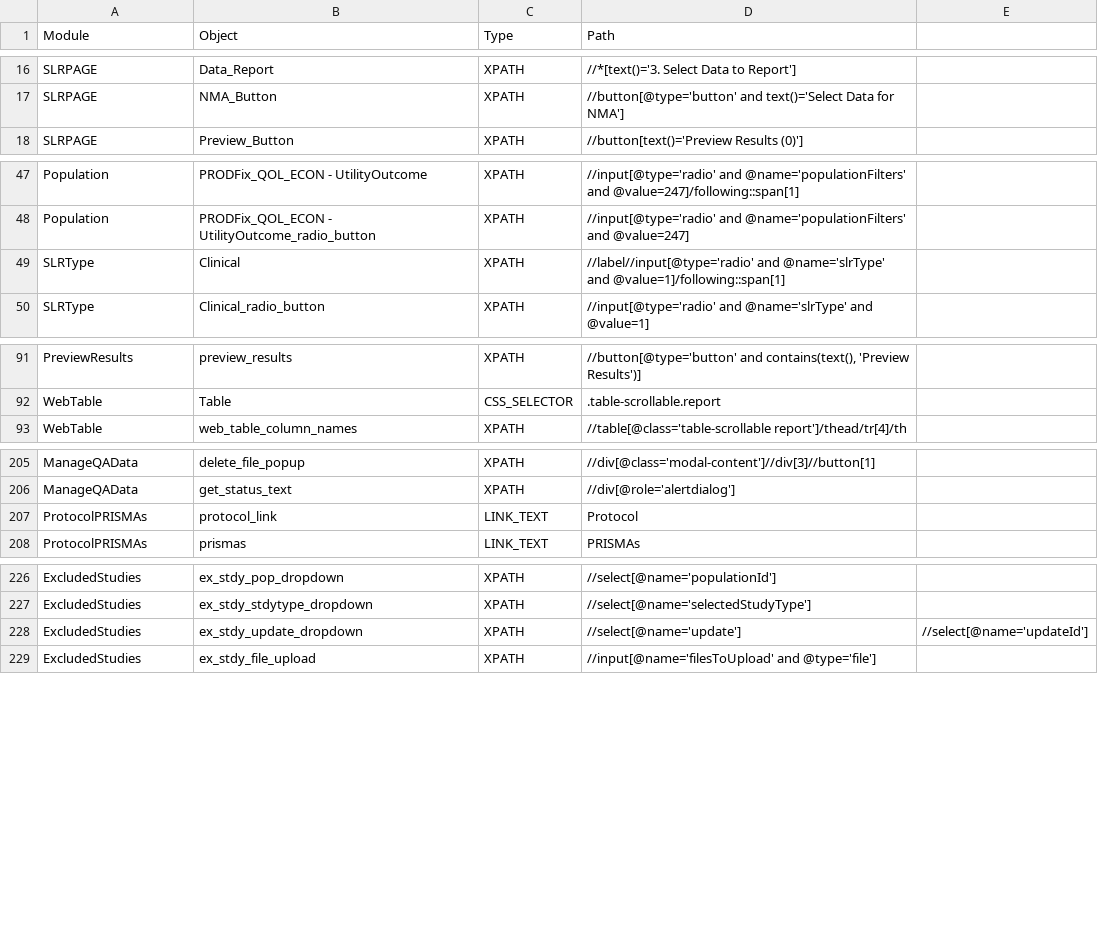
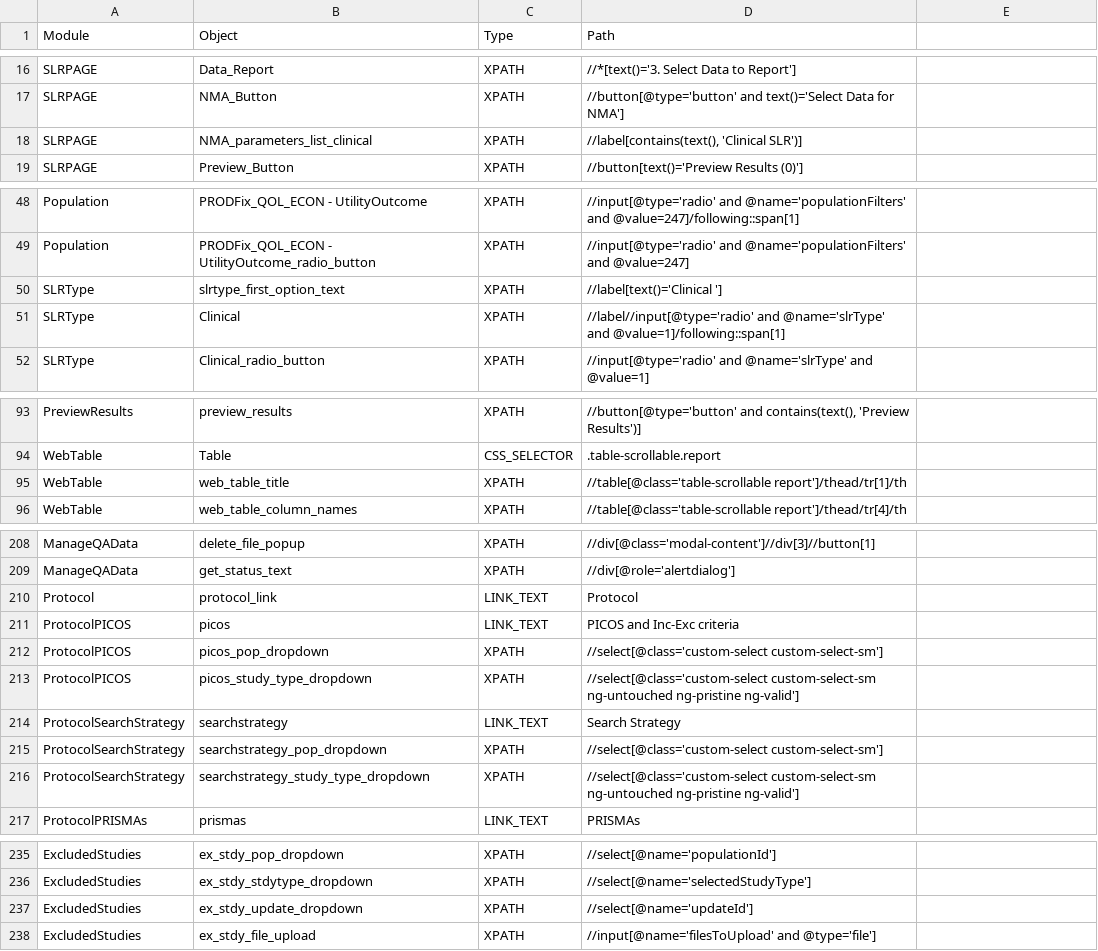
Before and after one commit to shilpasairam/shilpasairam, a CSV file: Configurations/OR.csv, drawn as a sheet; only a part is shown, gaps mark what is left out.

```diff
--- a/Configurations/OR.csv
+++ b/Configurations/OR.csv
@@ -17,2 +17,3 @@ SLRPAGE,Data_Report,XPATH,//*[text()='3. Select Data to Report'],
 SLRPAGE,NMA_Button,XPATH,//button[@type='button' and text()='Select Data for NMA'],
+SLRPAGE,NMA_parameters_list_clinical,XPATH,"//label[contains(text(), 'Clinical SLR')]",
 SLRPAGE,Preview_Button,XPATH,//button[text()='Preview Results (0)'],
@@ -48,2 +49,3 @@ Population,PRODFix_QOL_ECON - UtilityOutcome,XPATH,//input[@type='radio' and @na
 Population,PRODFix_QOL_ECON - UtilityOutcome_radio_button,XPATH,//input[@type='radio' and @name='populationFilters' and @value=247],
+SLRType,slrtype_first_option_text,XPATH,//label[text()='Clinical '],
 SLRType,Clinical,XPATH,//label//input[@type='radio' and @name='slrType' and @value=1]/following::span[1],
@@ -92,2 +94,3 @@ PreviewResults,preview_results,XPATH,"//button[@type='button' and contains(text(
 WebTable,Table,CSS_SELECTOR,.table-scrollable.report,
+WebTable,web_table_title,XPATH,//table[@class='table-scrollable report']/thead/tr[1]/th,
 WebTable,web_table_column_names,XPATH,//table[@class='table-scrollable report']/thead/tr[4]/th,
@@ -206,3 +209,9 @@ ManageQAData,delete_file_popup,XPATH,//div[@class='modal-content']//div[3]//butt
 ManageQAData,get_status_text,XPATH,//div[@role='alertdialog'],
-ProtocolPRISMAs,protocol_link,LINK_TEXT,Protocol,
+Protocol,protocol_link,LINK_TEXT,Protocol,
+ProtocolPICOS,picos,LINK_TEXT,PICOS and Inc-Exc criteria,
+ProtocolPICOS,picos_pop_dropdown,XPATH,//select[@class='custom-select custom-select-sm'],
+ProtocolPICOS,picos_study_type_dropdown,XPATH,//select[@class='custom-select custom-select-sm ng-untouched ng-pristine ng-valid'],
+ProtocolSearchStrategy,searchstrategy,LINK_TEXT,Search Strategy,
+ProtocolSearchStrategy,searchstrategy_pop_dropdown,XPATH,//select[@class='custom-select custom-select-sm'],
+ProtocolSearchStrategy,searchstrategy_study_type_dropdown,XPATH,//select[@class='custom-select custom-select-sm ng-untouched ng-pristine ng-valid'],
 ProtocolPRISMAs,prismas,LINK_TEXT,PRISMAs,
@@ -227,3 +236,3 @@ ExcludedStudies,ex_stdy_pop_dropdown,XPATH,//select[@name='populationId'],
 ExcludedStudies,ex_stdy_stdytype_dropdown,XPATH,//select[@name='selectedStudyType'],
-ExcludedStudies,ex_stdy_update_dropdown,XPATH,//select[@name='update'],//select[@name='updateId']
+ExcludedStudies,ex_stdy_update_dropdown,XPATH,//select[@name='updateId'],
 ExcludedStudies,ex_stdy_file_upload,XPATH,//input[@name='filesToUpload' and @type='file'],
```
Also changed, not shown: 7 other files.
